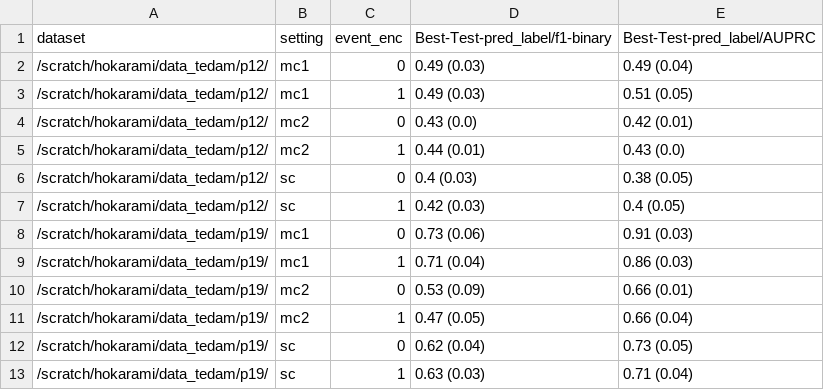
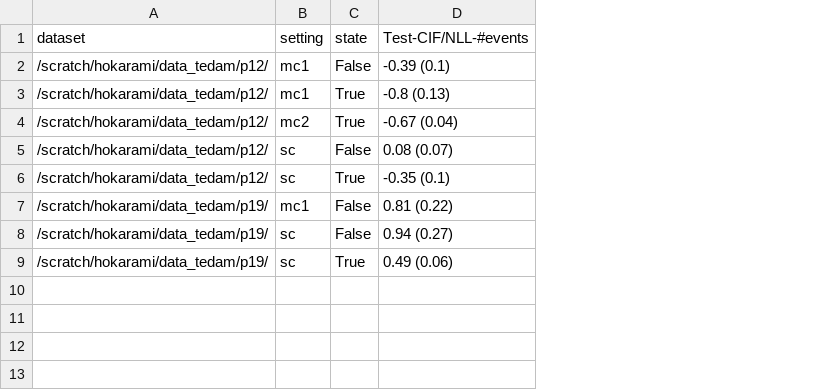
Before and after one commit to hojjatkarami/tedam2, a CSV file: aaa.csv, drawn as a sheet; removed rows and columns are numbered as before the commit, all else as after; the diff names each change by its address in the sheet, - before the commit and + after, or states it on an @@ line.

```diff
--- a/aaa.csv
+++ b/aaa.csv
-column C (event_enc), rows 2-4: 0 | 1 | 0; rows 6-8: 0 | 1 | 0; rows 12-13: 0 | 1
-column D (Best-Test-pred_label/f1-binary), rows 2-4: 0.49 (0.03) | 0.49 (0.03) | 0.43 (0.0); rows 6-8: 0.4 (0.03) | 0.42 (0.03) | 0.73 (0.06); rows 12-13: 0.62 (0.04) | 0.63 (0.03)
-column E (Best-Test-pred_label/AUPRC), rows 2-4: 0.49 (0.04) | 0.51 (0.05) | 0.42 (0.01); rows 6-8: 0.38 (0.05) | 0.4 (0.05) | 0.91 (0.03); rows 12-13: 0.73 (0.05) | 0.71 (0.04)
+column C (state), rows 2-9: False | True | True | False | True | False | False | True
+column D (Test-CIF/NLL-#events), rows 2-9: -0.39 (0.1) | -0.8 (0.13) | -0.67 (0.04) | 0.08 (0.07) | -0.35 (0.1) | 0.81 (0.22) | 0.94 (0.27) | 0.49 (0.06)
-row 5: /scratch/hokarami/data_tedam/p12/ | mc2 | 1 | 0.44 (0.01) | 0.43 (0.0)
-row 9: /scratch/hokarami/data_tedam/p19/ | mc1 | 1 | 0.71 (0.04) | 0.86 (0.03)
-row 10: /scratch/hokarami/data_tedam/p19/ | mc2 | 0 | 0.53 (0.09) | 0.66 (0.01)
-row 11: /scratch/hokarami/data_tedam/p19/ | mc2 | 1 | 0.47 (0.05) | 0.66 (0.04)
```
Also changed, not shown: 3 other files.
